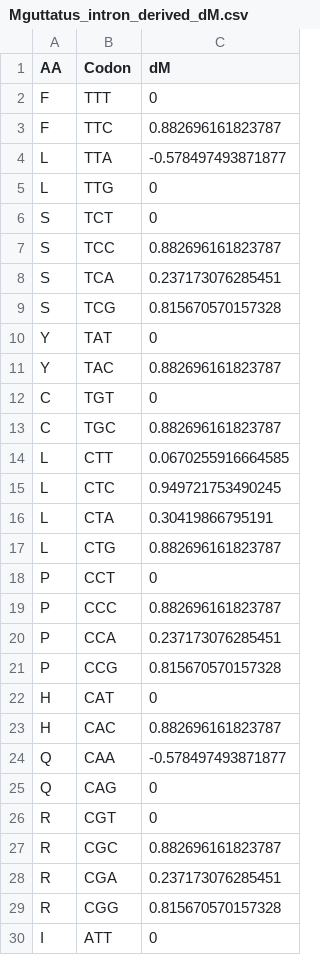
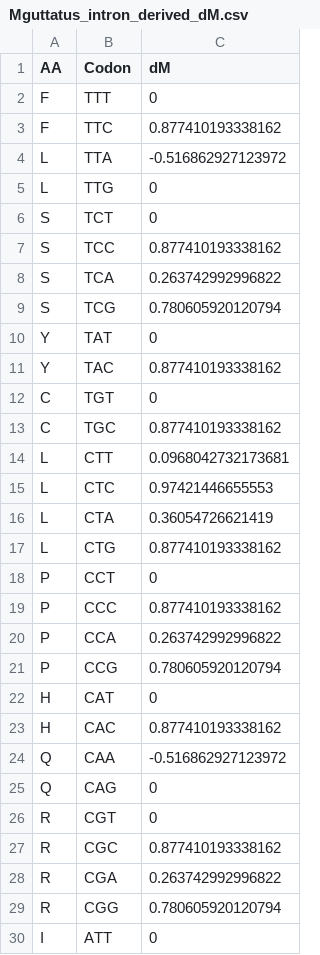
Before and after one commit to luismadrigal98/CUB_Mguttatus, a CSV file: data/Mguttatus_intron_derived_dM.csv, drawn as a sheet; only a part is shown; the diff covers the shown part only.

```diff
--- a/data/Mguttatus_intron_derived_dM.csv
+++ b/data/Mguttatus_intron_derived_dM.csv
@@ -2,29 +2,29 @@ AA,Codon,dM
 F,TTT,0
-F,TTC,0.882696161823787
-L,TTA,-0.578497493871877
+F,TTC,0.877410193338162
+L,TTA,-0.516862927123972
 L,TTG,0
 S,TCT,0
-S,TCC,0.882696161823787
-S,TCA,0.237173076285451
-S,TCG,0.815670570157328
+S,TCC,0.877410193338162
+S,TCA,0.263742992996822
+S,TCG,0.780605920120794
 Y,TAT,0
-Y,TAC,0.882696161823787
+Y,TAC,0.877410193338162
 C,TGT,0
-C,TGC,0.882696161823787
-L,CTT,0.0670255916664585
-L,CTC,0.949721753490245
-L,CTA,0.30419866795191
-L,CTG,0.882696161823787
+C,TGC,0.877410193338162
+L,CTT,0.0968042732173681
+L,CTC,0.97421446655553
+L,CTA,0.36054726621419
+L,CTG,0.877410193338162
 P,CCT,0
-P,CCC,0.882696161823787
-P,CCA,0.237173076285451
-P,CCG,0.815670570157328
+P,CCC,0.877410193338162
+P,CCA,0.263742992996822
+P,CCG,0.780605920120794
 H,CAT,0
-H,CAC,0.882696161823787
-Q,CAA,-0.578497493871877
+H,CAC,0.877410193338162
+Q,CAA,-0.516862927123972
 Q,CAG,0
 R,CGT,0
-R,CGC,0.882696161823787
-R,CGA,0.237173076285451
-R,CGG,0.815670570157328
+R,CGC,0.877410193338162
+R,CGA,0.263742992996822
+R,CGG,0.780605920120794
 I,ATT,0
```
Also changed, not shown: 21 edited cells elsewhere in this file, 2 other files.
